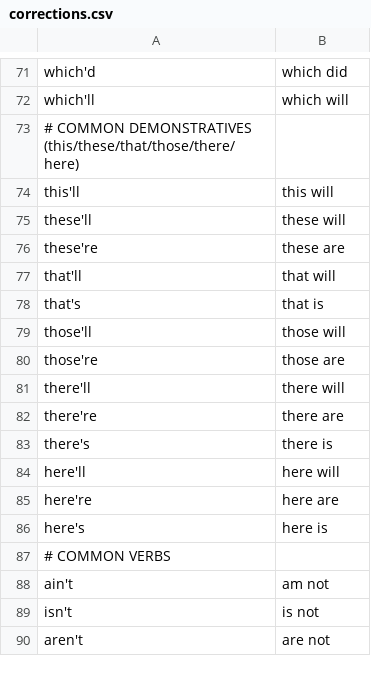
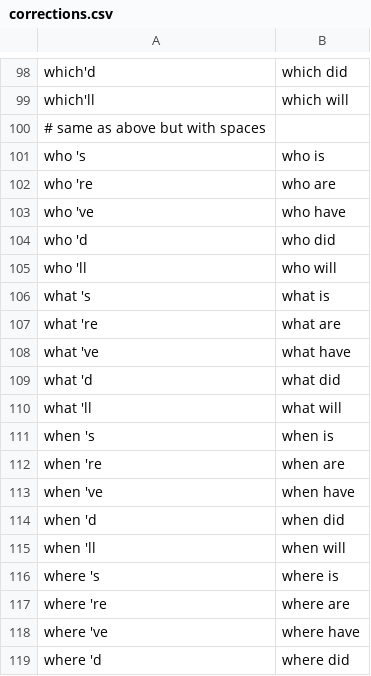
Before and after one commit to robmsmt/CommonCorrections, a CSV file: commoncorrections/corrections.csv, drawn as a sheet; only a part is shown, gaps mark what is left out; the shorter side is filled out with more unchanged rows; the diff covers the shown part only; the diff names each change by its address in the sheet, - before the commit and + after, or states it on an @@ line.

Commit message:
updated csv

```diff
--- a/commoncorrections/corrections.csv
+++ b/commoncorrections/corrections.csv
+row 100: # same as above but with spaces
+row 101: who 's | who is
+row 102: who 're | who are
+row 103: who 've | who have
+row 104: who 'd | who did
+row 105: who 'll | who will
+row 106: what 's | what is
+row 107: what 're | what are
+row 108: what 've | what have
+row 109: what 'd | what did
+row 110: what 'll | what will
+row 111: when 's | when is
+row 112: when 're | when are
+row 113: when 've | when have
+row 114: when 'd | when did
+row 115: when 'll | when will
+row 116: where 's | where is
+row 117: where 're | where are
+row 118: where 've | where have
+row 119: where 'd | where did
```
Also changed, not shown: 69 added rows and 1 removed row elsewhere in this file.
